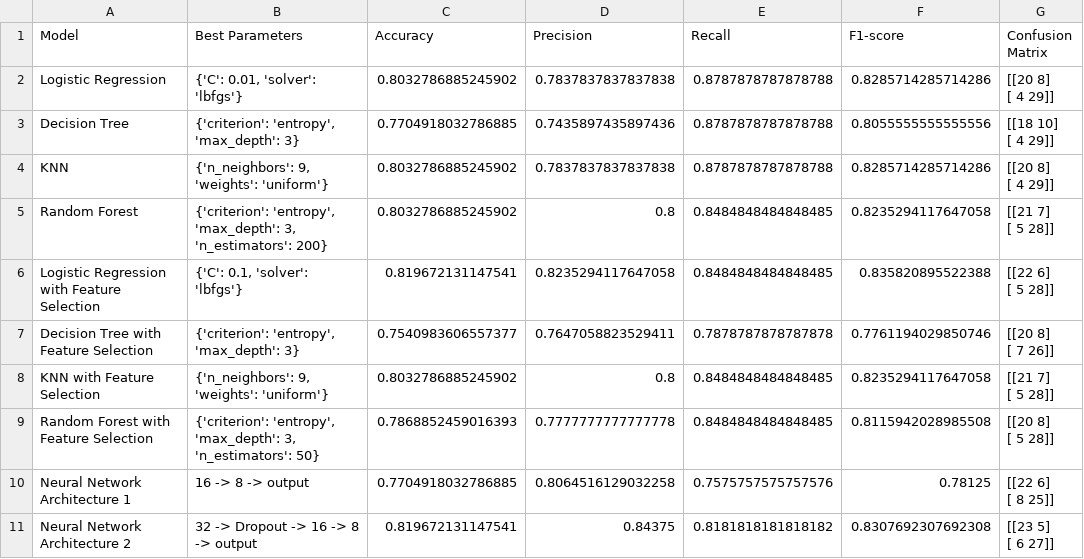
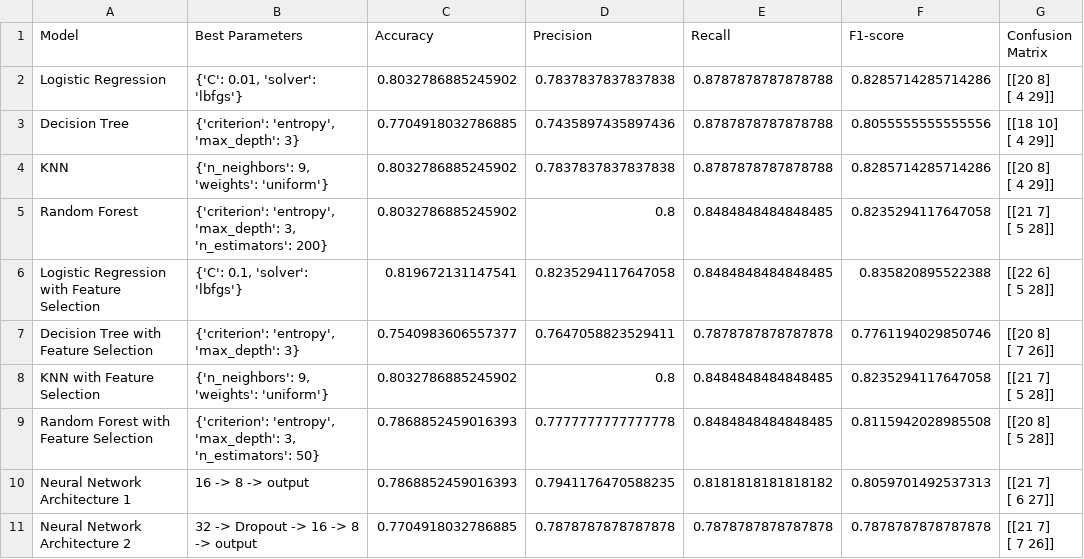
Before and after one commit to arbakelmendi/HealthGuard-Platform, a CSV file: ml/model_comparison_results.csv, drawn as a sheet.

```diff
--- a/ml/model_comparison_results.csv
+++ b/ml/model_comparison_results.csv
@@ -17,5 +17,5 @@ Random Forest with Feature Selection,"{'criterion': 'entropy', 'max_depth': 3, '
  [ 5 28]]"
-Neural Network Architecture 1,16 -> 8 -> output,0.7704918032786885,0.8064516129032258,0.7575757575757576,0.78125,"[[22  6]
- [ 8 25]]"
-Neural Network Architecture 2,32 -> Dropout -> 16 -> 8 -> output,0.819672131147541,0.84375,0.8181818181818182,0.8307692307692308,"[[23  5]
- [ 6 27]]"
+Neural Network Architecture 1,16 -> 8 -> output,0.7868852459016393,0.7941176470588235,0.8181818181818182,0.8059701492537313,"[[21  7]
+ [ 6 27]]"
+Neural Network Architecture 2,32 -> Dropout -> 16 -> 8 -> output,0.7704918032786885,0.7878787878787878,0.7878787878787878,0.7878787878787878,"[[21  7]
+ [ 7 26]]"
```
Also changed, not shown: 2 other files.
